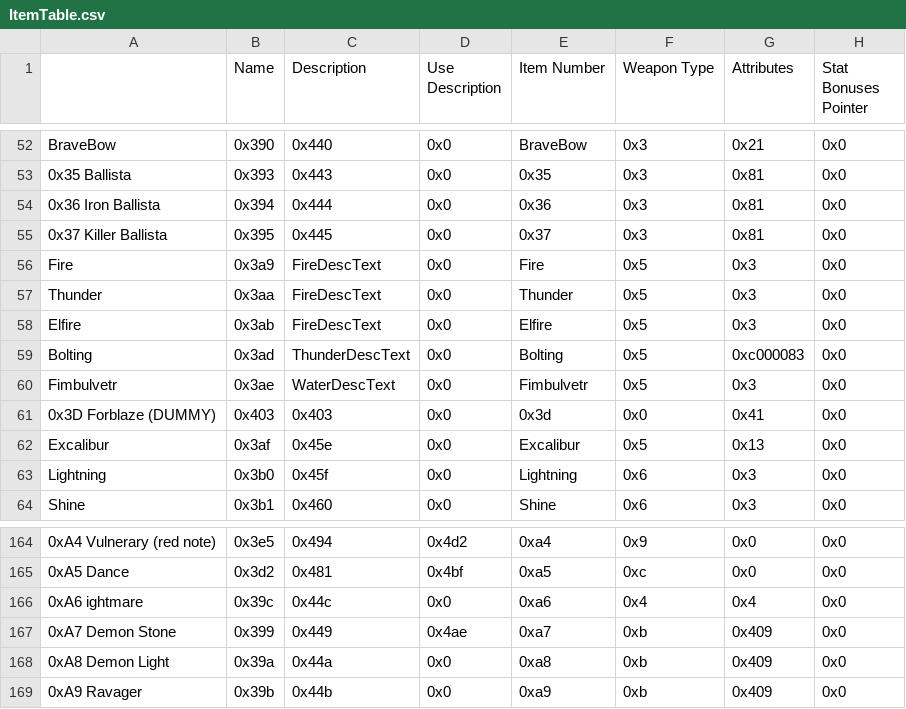
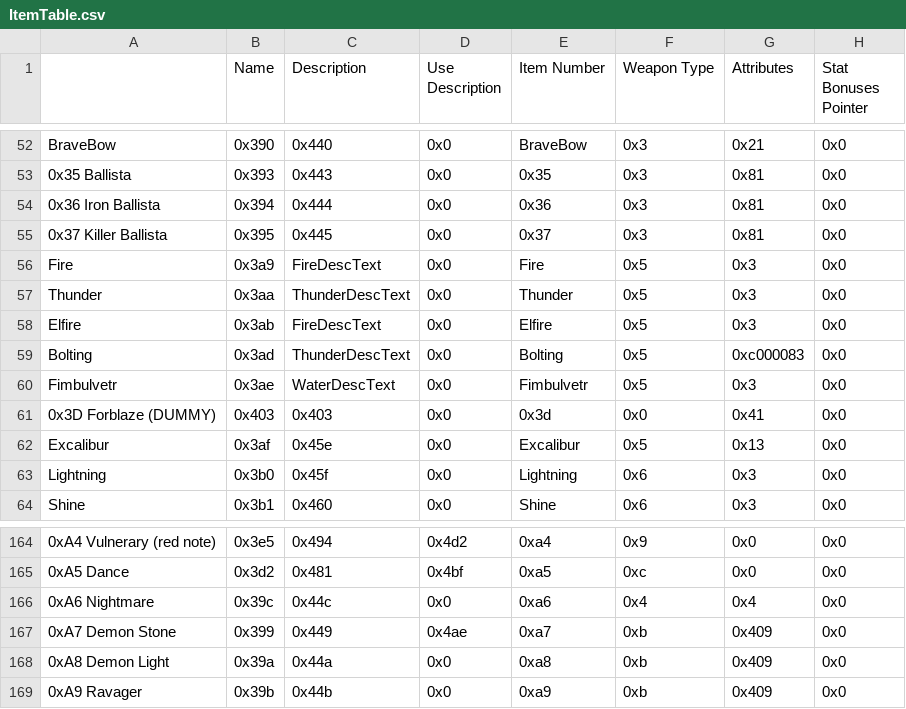
Before and after one commit to Snakey11/Legends-of-Avenir, a CSV file: CSV/Tables/Items/ItemTable.csv, drawn as a sheet; only a part is shown, gaps mark what is left out; the diff names each change by its address in the sheet, - before the commit and + after, or states it on an @@ line.

Commit message:
Fix thunder desc

```diff
--- a/CSV/Tables/Items/ItemTable.csv
+++ b/CSV/Tables/Items/ItemTable.csv
-C57 (Description): FireDescText
+C57 (Description): ThunderDescText
-A166: 0xA6 ightmare
+A166: 0xA6 Nightmare
```
